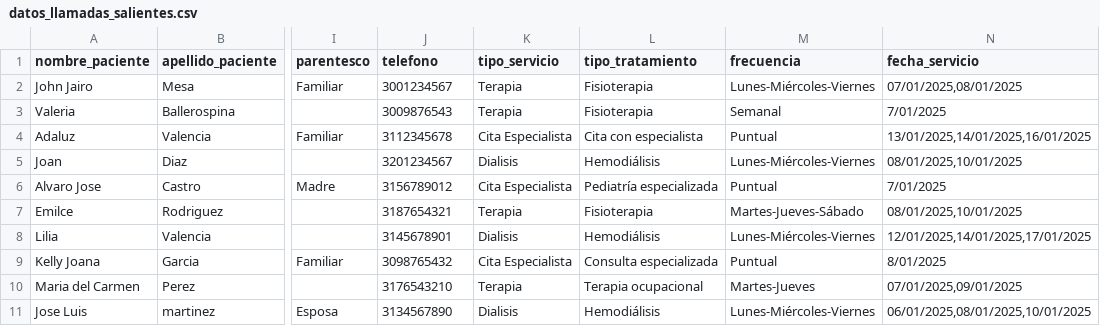
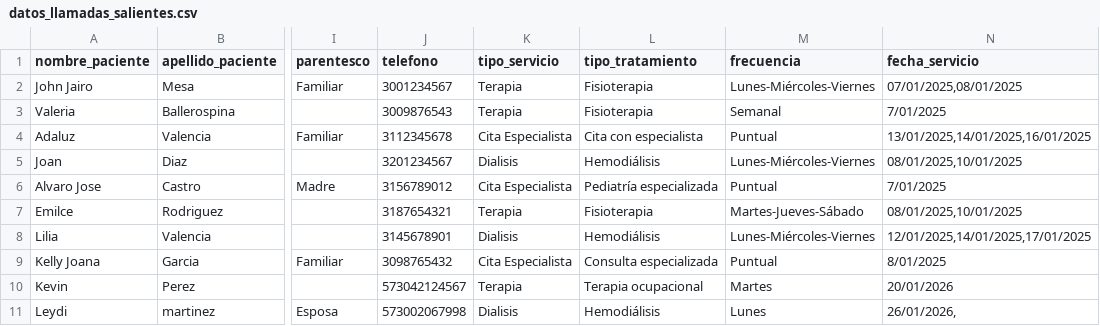
Before and after one commit to infinitum-ia/Transporte, a CSV file: datos_llamadas_salientes.csv, drawn as a sheet; only a part is shown, gaps mark what is left out; the diff names each change by its address in the sheet, - before the commit and + after, or states it on an @@ line.

```diff
--- a/datos_llamadas_salientes.csv
+++ b/datos_llamadas_salientes.csv
-A10 (nombre_paciente): Maria del Carmen
+A10 (nombre_paciente): Kevin
-J10 (telefono): 3176543210
+J10 (telefono): 573042124567
-M10 (frecuencia): Martes-Jueves
+M10 (frecuencia): Martes
-N10 (fecha_servicio): 07/01/2025,09/01/2025
+N10 (fecha_servicio): 20/01/2026
-A11 (nombre_paciente): Jose Luis
+A11 (nombre_paciente): Leydi
-J11 (telefono): 3134567890
+J11 (telefono): 573002067998
-M11 (frecuencia): Lunes-Miércoles-Viernes
+M11 (frecuencia): Lunes
-N11 (fecha_servicio): 06/01/2025,08/01/2025,10/01/2025
+N11 (fecha_servicio): 26/01/2026,
```
Also changed, not shown: 24 other files.
